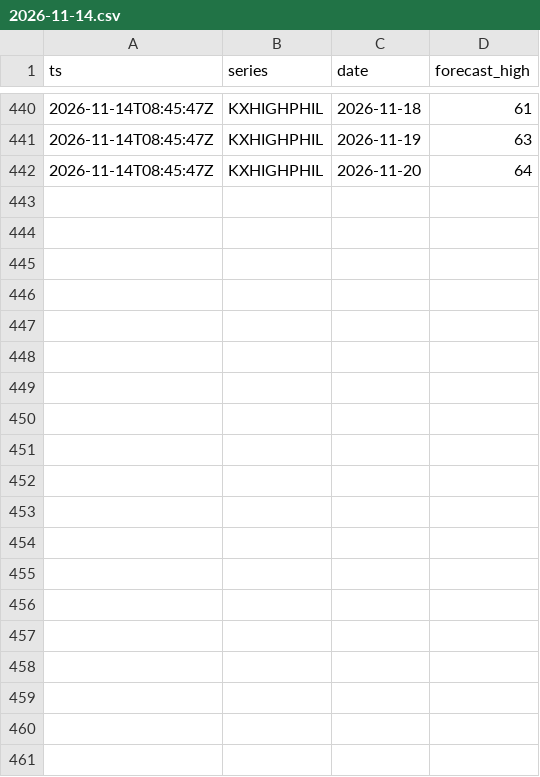
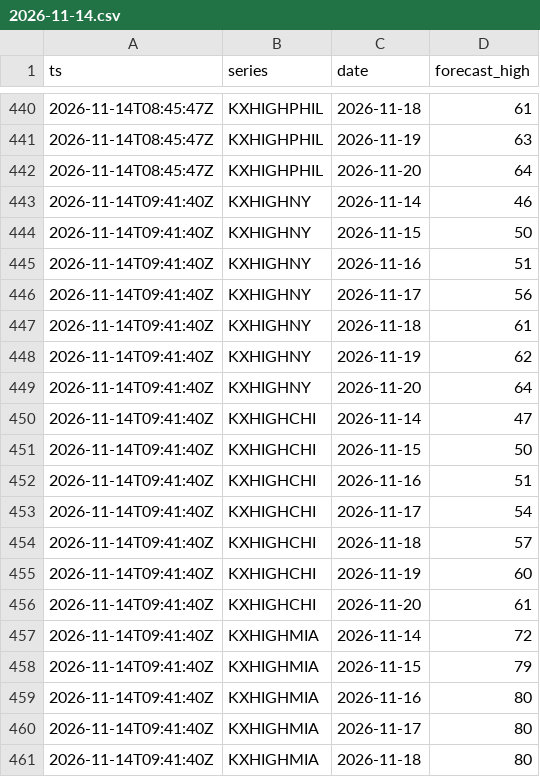
Before and after one commit to heathbernstein1203-afk/trading-lab-collector, a CSV file: data/weather/2026-11-14.csv, drawn as a sheet; only a part is shown, gaps mark what is left out; the diff covers the shown part only.

```diff
--- a/data/weather/2026-11-14.csv
+++ b/data/weather/2026-11-14.csv
@@ -442 +442,20 @@ ts,series,date,forecast_high
 2026-11-14T08:45:47Z,KXHIGHPHIL,2026-11-20,64
+2026-11-14T09:41:40Z,KXHIGHNY,2026-11-14,46
+2026-11-14T09:41:40Z,KXHIGHNY,2026-11-15,50
+2026-11-14T09:41:40Z,KXHIGHNY,2026-11-16,51
+2026-11-14T09:41:40Z,KXHIGHNY,2026-11-17,56
+2026-11-14T09:41:40Z,KXHIGHNY,2026-11-18,61
+2026-11-14T09:41:40Z,KXHIGHNY,2026-11-19,62
+2026-11-14T09:41:40Z,KXHIGHNY,2026-11-20,64
+2026-11-14T09:41:40Z,KXHIGHCHI,2026-11-14,47
+2026-11-14T09:41:40Z,KXHIGHCHI,2026-11-15,50
+2026-11-14T09:41:40Z,KXHIGHCHI,2026-11-16,51
+2026-11-14T09:41:40Z,KXHIGHCHI,2026-11-17,54
+2026-11-14T09:41:40Z,KXHIGHCHI,2026-11-18,57
+2026-11-14T09:41:40Z,KXHIGHCHI,2026-11-19,60
+2026-11-14T09:41:40Z,KXHIGHCHI,2026-11-20,61
+2026-11-14T09:41:40Z,KXHIGHMIA,2026-11-14,72
+2026-11-14T09:41:40Z,KXHIGHMIA,2026-11-15,79
+2026-11-14T09:41:40Z,KXHIGHMIA,2026-11-16,80
+2026-11-14T09:41:40Z,KXHIGHMIA,2026-11-17,80
+2026-11-14T09:41:40Z,KXHIGHMIA,2026-11-18,80
```
Also changed, not shown: 30 added rows elsewhere in this file, 8 other files.
